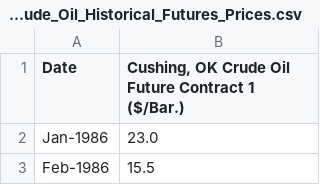
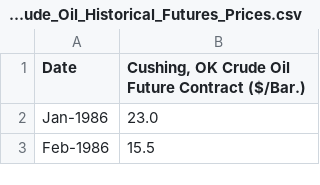
Before and after one commit to Tesa-U/Crude_Oil_Price_Projection, a CSV file: Resources/clean_datasets/Cleaned_NYMEX_Crude_Oil_Historical_Futures_Prices.csv, drawn as a sheet; only a part is shown.

Commit message:
Modified the Cleaned_NYMEX_Crude_Oil_Historical_Futures_Prices file

```diff
--- a/Resources/clean_datasets/Cleaned_NYMEX_Crude_Oil_Historical_Futures_Prices.csv
+++ b/Resources/clean_datasets/Cleaned_NYMEX_Crude_Oil_Historical_Futures_Prices.csv
@@ -1,2 +1,2 @@
-Date,"Cushing, OK Crude Oil Future Contract 1 ($/Bar.)"
+Date,"Cushing, OK Crude Oil Future Contract ($/Bar.)"
 Jan-1986,23.0
```
Also changed, not shown: 1 other file.
